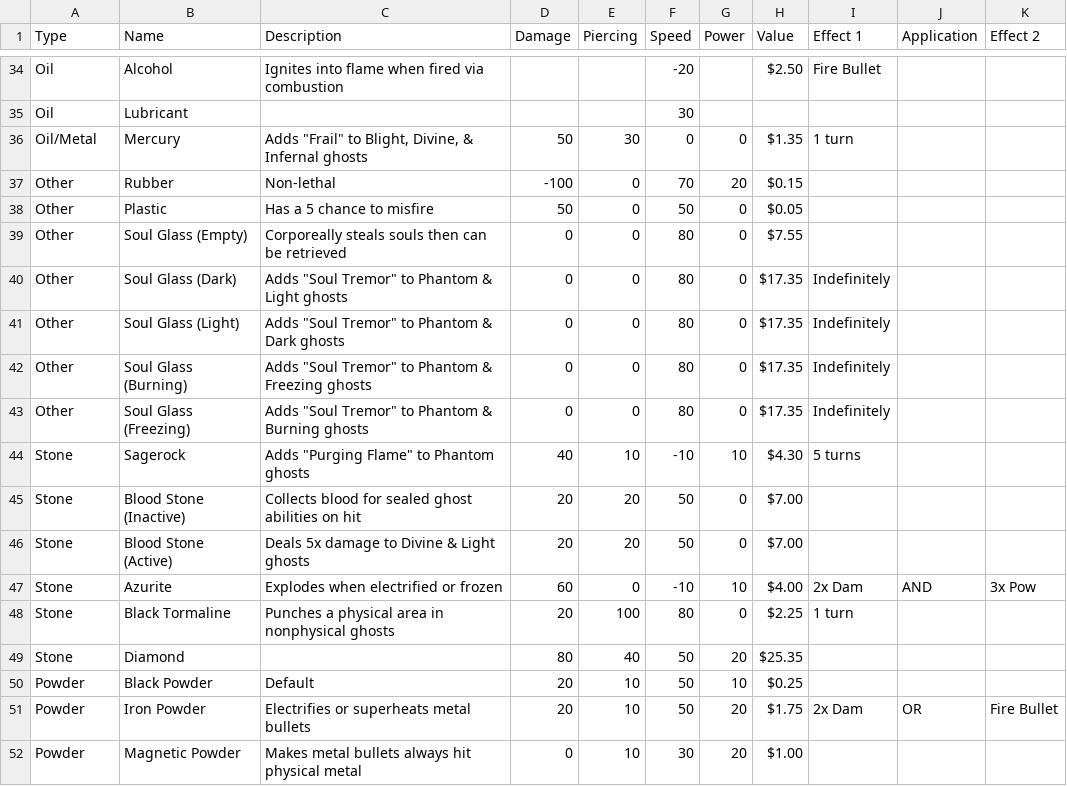
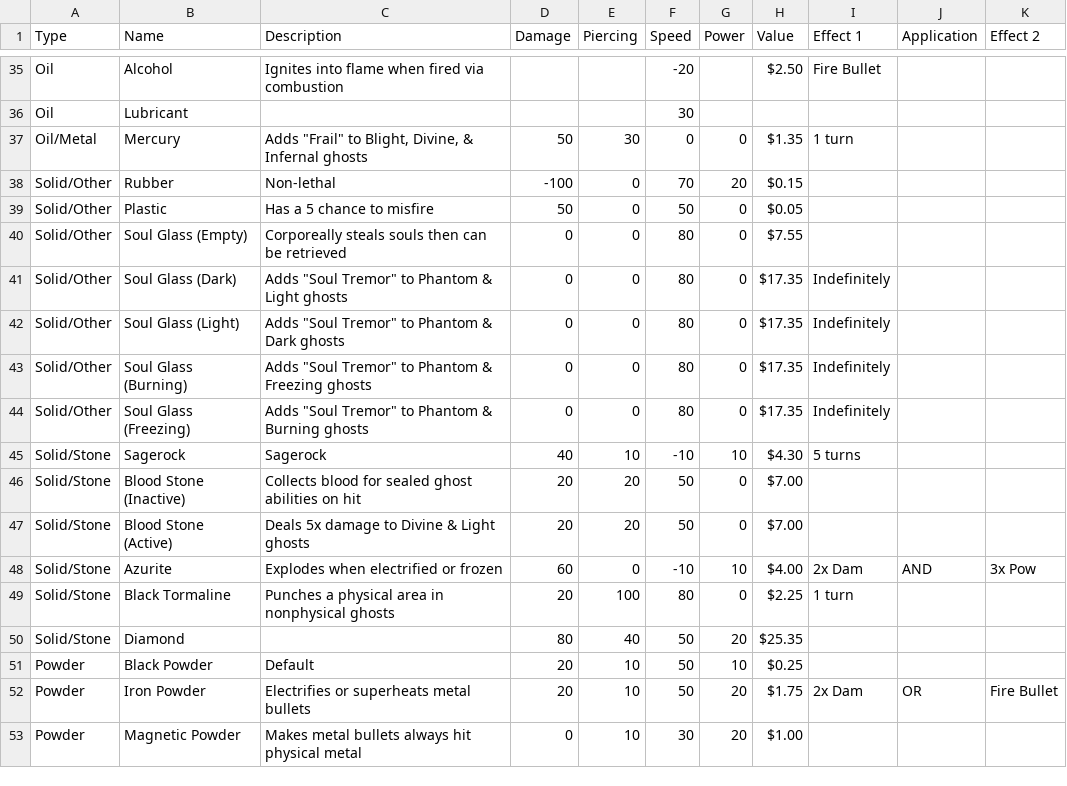
Before and after one commit to Chromadesk/ghost-game, a CSV file: src/resources/part_data.csv, drawn as a sheet; only a part is shown, gaps mark what is left out; the diff covers the shown part only.

```diff
--- a/src/resources/part_data.csv
+++ b/src/resources/part_data.csv
@@ -36,15 +37,15 @@ Oil,Lubricant,,,,30,,,,,
 Oil/Metal,Mercury,"Adds ""Frail"" to Blight, Divine, & Infernal ghosts",50,30,0,0,$1.35,1 turn,,
-Other,Rubber,Non-lethal,-100,0,70,20,$0.15,,,
-Other,Plastic,Has a 5 chance to misfire,50,0,50,0,$0.05,,,
-Other,Soul Glass (Empty),Corporeally steals souls then can be retrieved,0,0,80,0,$7.55,,,
-Other,Soul Glass (Dark),"Adds ""Soul Tremor"" to Phantom & Light ghosts",0,0,80,0,$17.35,Indefinitely,,
-Other,Soul Glass (Light),"Adds ""Soul Tremor"" to Phantom & Dark ghosts",0,0,80,0,$17.35,Indefinitely,,
-Other,Soul Glass (Burning),"Adds ""Soul Tremor"" to Phantom & Freezing ghosts",0,0,80,0,$17.35,Indefinitely,,
-Other,Soul Glass (Freezing),"Adds ""Soul Tremor"" to Phantom & Burning ghosts",0,0,80,0,$17.35,Indefinitely,,
-Stone,Sagerock,"Adds ""Purging Flame"" to Phantom ghosts",40,10,-10,10,$4.30,5 turns,,
-Stone,Blood Stone (Inactive),Collects blood for sealed ghost abilities on hit,20,20,50,0,$7.00,,,
-Stone,Blood Stone (Active),Deals 5x damage to Divine & Light ghosts,20,20,50,0,$7.00,,,
-Stone,Azurite,Explodes when electrified or frozen,60,0,-10,10,$4.00,2x Dam,AND,3x Pow
-Stone,Black Tormaline,Punches a physical area in nonphysical ghosts,20,100,80,0,$2.25,1 turn,,
-Stone,Diamond,,80,40,50,20,$25.35,,,
+Solid/Other,Rubber,Non-lethal,-100,0,70,20,$0.15,,,
+Solid/Other,Plastic,Has a 5 chance to misfire,50,0,50,0,$0.05,,,
+Solid/Other,Soul Glass (Empty),Corporeally steals souls then can be retrieved,0,0,80,0,$7.55,,,
+Solid/Other,Soul Glass (Dark),"Adds ""Soul Tremor"" to Phantom & Light ghosts",0,0,80,0,$17.35,Indefinitely,,
+Solid/Other,Soul Glass (Light),"Adds ""Soul Tremor"" to Phantom & Dark ghosts",0,0,80,0,$17.35,Indefinitely,,
+Solid/Other,Soul Glass (Burning),"Adds ""Soul Tremor"" to Phantom & Freezing ghosts",0,0,80,0,$17.35,Indefinitely,,
+Solid/Other,Soul Glass (Freezing),"Adds ""Soul Tremor"" to Phantom & Burning ghosts",0,0,80,0,$17.35,Indefinitely,,
+Solid/Stone,Sagerock,Sagerock,40,10,-10,10,$4.30,5 turns,,
+Solid/Stone,Blood Stone (Inactive),Collects blood for sealed ghost abilities on hit,20,20,50,0,$7.00,,,
+Solid/Stone,Blood Stone (Active),Deals 5x damage to Divine & Light ghosts,20,20,50,0,$7.00,,,
+Solid/Stone,Azurite,Explodes when electrified or frozen,60,0,-10,10,$4.00,2x Dam,AND,3x Pow
+Solid/Stone,Black Tormaline,Punches a physical area in nonphysical ghosts,20,100,80,0,$2.25,1 turn,,
+Solid/Stone,Diamond,,80,40,50,20,$25.35,,,
 Powder,Black Powder,Default,20,10,50,10,$0.25,,,
```
Also changed, not shown: 1 added row and 21 edited cells elsewhere in this file, 4 other files.
